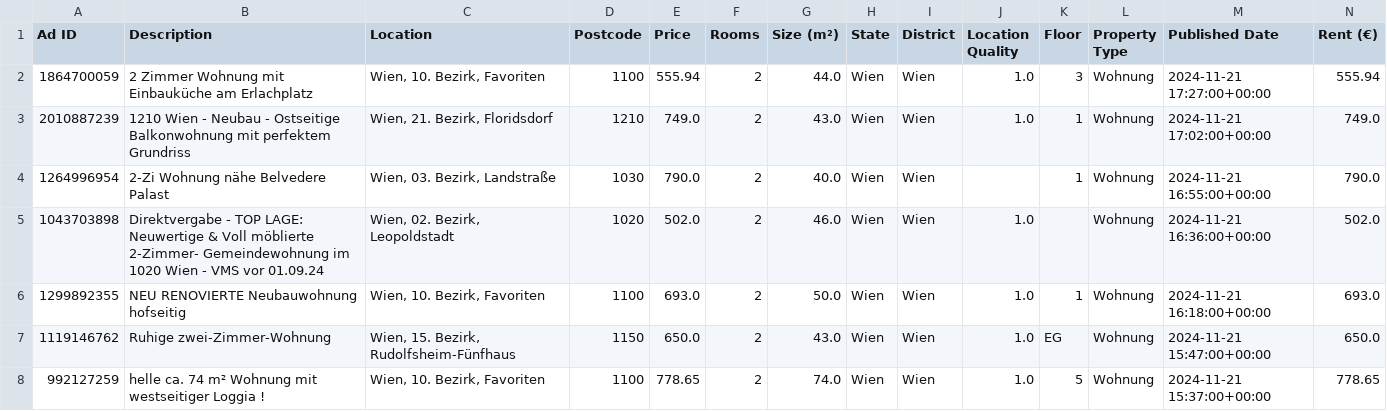
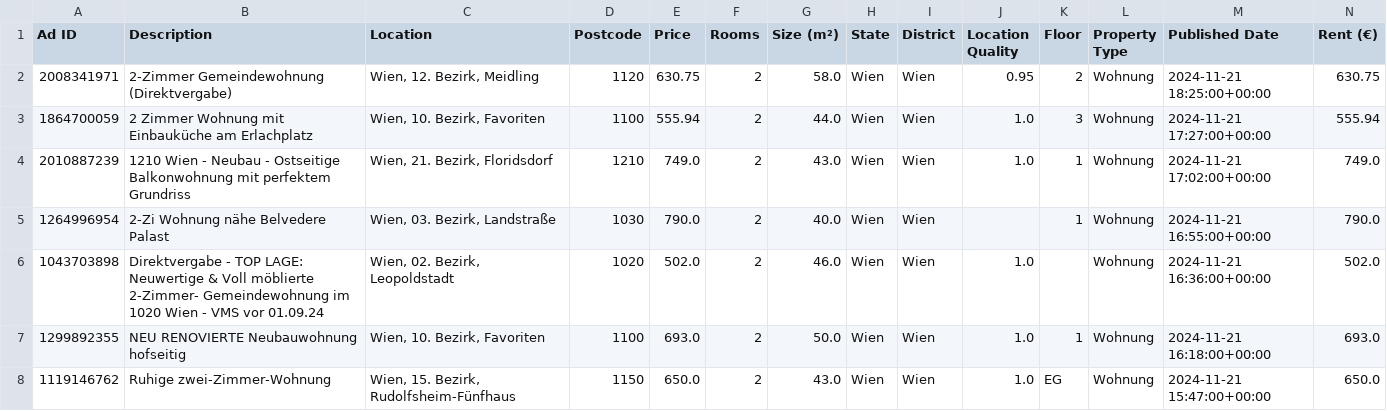
Before and after one commit to nireven/N-renting-in-vienna, a CSV file: check_these.csv, drawn as a sheet; only a part is shown; the shorter side is filled out with more unchanged rows; rows hold the shown columns only; the diff names each change by its address in the sheet, - before the commit and + after, or states it on an @@ line.

```diff
--- a/check_these.csv
+++ b/check_these.csv
+row 2: 2008341971 | 2-Zimmer Gemeindewohnung (Direktvergabe) | Wien, 12. Bezirk, Meidling | 1120 | 630.75 | 2 | 58.0 | Wien | Wien | 0.95 | 2 | Wohnung | 2024-11-21 18:25:00+00:00 | 630.75
```
Also changed, not shown: listings/rental_data.csv, 1 other file.
